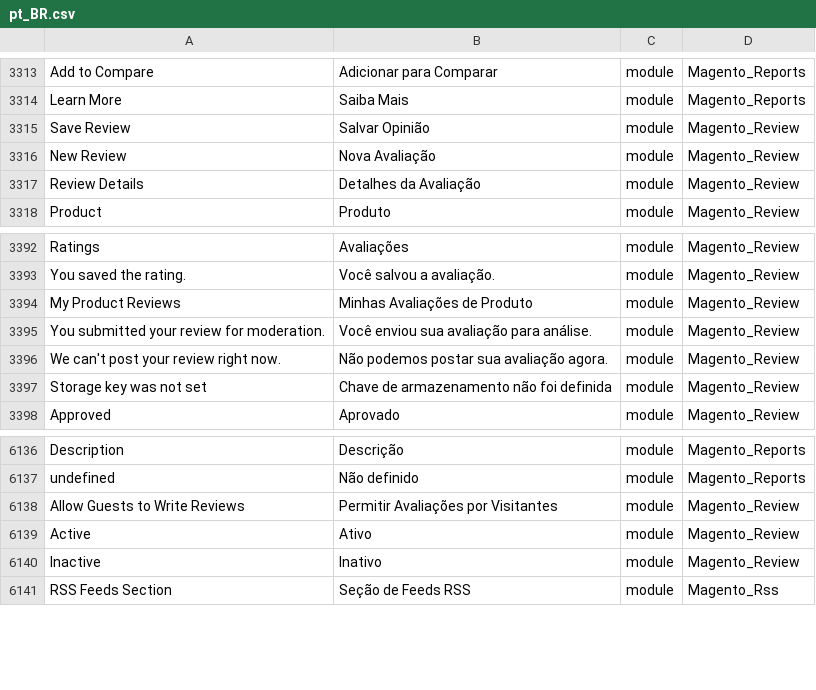
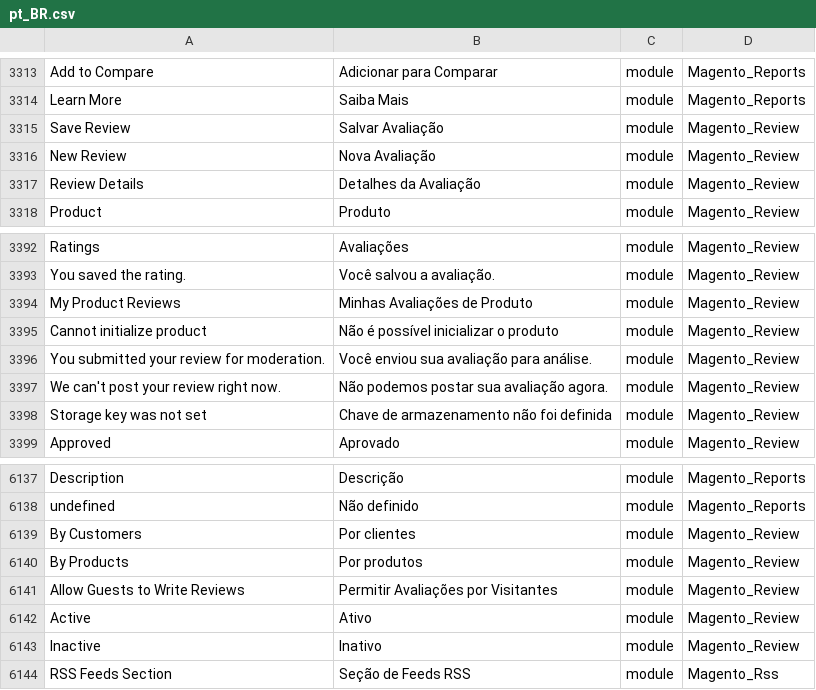
Before and after one commit to webjump/language_pt_br, a CSV file: pt_BR.csv, drawn as a sheet; only a part is shown, gaps mark what is left out; the diff names each change by its address in the sheet, - before the commit and + after, or states it on an @@ line.

```diff
--- a/pt_BR.csv
+++ b/pt_BR.csv
-B3315: Salvar Opinião
+B3315: Salvar Avaliação
+row 3395: Cannot initialize product | Não é possível inicializar o produto | module | Magento_Review
+row 6139: By Customers | Por clientes | module | Magento_Review
+row 6140: By Products | Por produtos | module | Magento_Review
```
Also changed, not shown: 1 other file.
